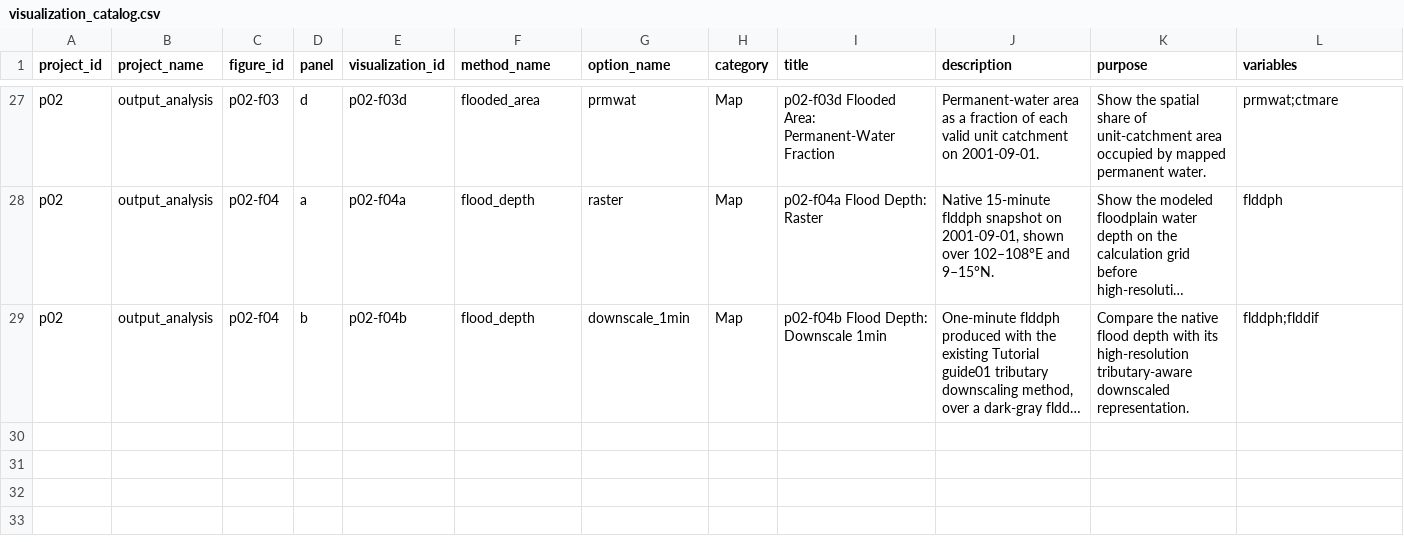
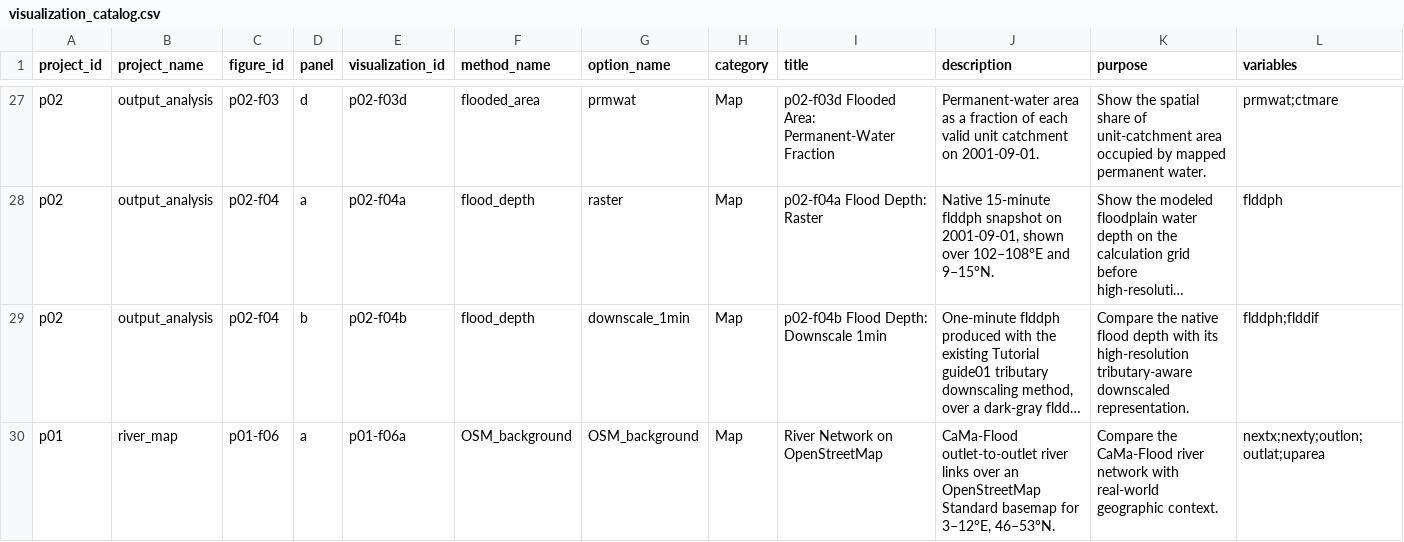
Before and after one commit to global-hydrodynamics/cmf_v5_beta, a CSV file: visualization/visualization_catalog.csv, drawn as a sheet; only a part is shown, gaps mark what is left out; long unchanged cells end in …; rows hold the shown columns only; the diff names each change by its address in the sheet, - before the commit and + after, or states it on an @@ line.

Commit message:
Add event planning maps and OSM river gallery

```diff
--- a/visualization/visualization_catalog.csv
+++ b/visualization/visualization_catalog.csv
+row 30: p01 | river_map | p01-f06 | a | p01-f06a | OSM_background | OSM_background | Map | River Network on OpenStreetMap | CaMa-Flood outlet-to-outlet river links over an OpenStreetMap Standard basemap for 3–12°E, 46–53°N. | Compare the CaMa-Flood river network with real-world geographic context. | nextx;nexty;outlon;outlat;uparea
```
Also changed, not shown: 14 other files.
